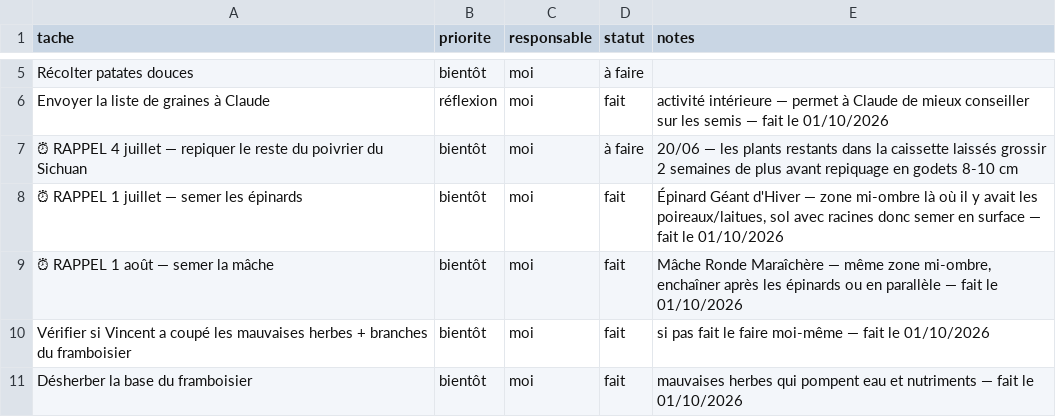
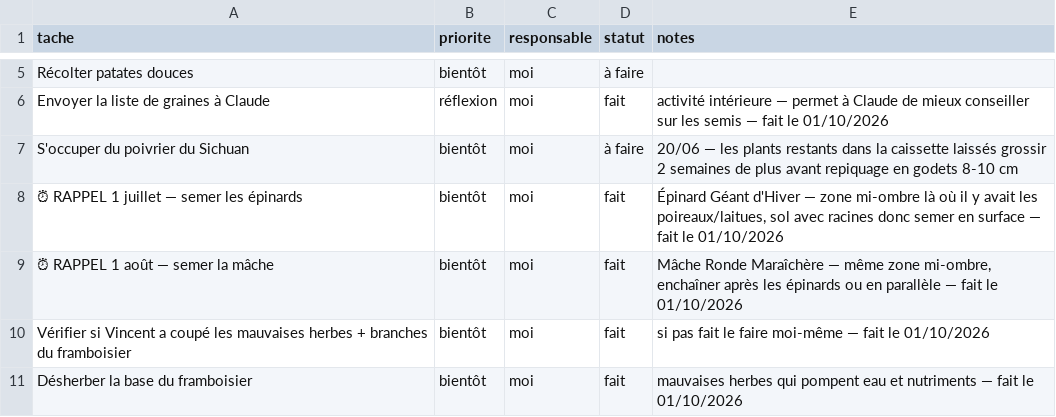
Before and after one commit to leblanctiphaine-px/Jardin, a CSV file: taches.csv, drawn as a sheet; only a part is shown, gaps mark what is left out.

Commit message:
Tâches : modifier « S'occuper du poivrier du Sichuan »

```diff
--- a/taches.csv
+++ b/taches.csv
@@ -6,3 +6,3 @@ Récolter patates douces,bientôt,moi,à faire,
 Envoyer la liste de graines à Claude,réflexion,moi,fait,activité intérieure — permet à Claude de mieux conseiller sur les semis — fait le 01/10/2026
-⏰ RAPPEL 4 juillet — repiquer le reste du poivrier du Sichuan,bientôt,moi,à faire,"20/06 — les plants restants dans la caissette laissés grossir 2 semaines de plus avant repiquage en godets 8-10 cm"
+S'occuper du poivrier du Sichuan,bientôt,moi,à faire,20/06 — les plants restants dans la caissette laissés grossir 2 semaines de plus avant repiquage en godets 8-10 cm
 ⏰ RAPPEL 1 juillet — semer les épinards,bientôt,moi,fait,"Épinard Géant d'Hiver — zone mi-ombre là où il y avait les poireaux/laitues, sol avec racines donc semer en surface — fait le 01/10/2026"
```
